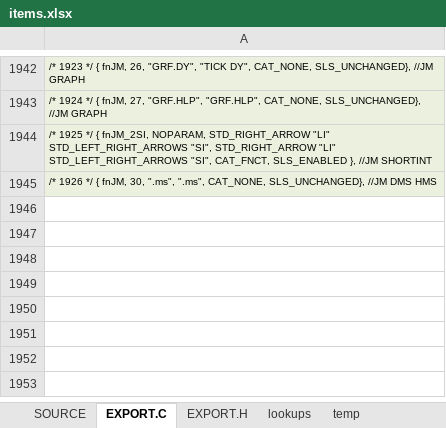
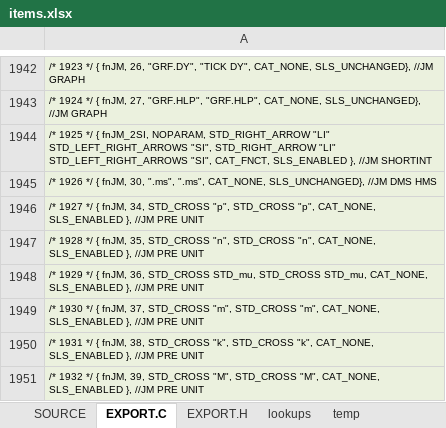
Before and after one commit to semi-simple/C43-mirror, an Excel workbook: src/items.xlsx, sheet EXPORT.C, drawn as a sheet; only a part is shown, gaps mark what is left out; values as stored, in another font and other column widths than the file's, no borders; the diff names each change by its address in the sheet, - before the commit and + after, or states it on an @@ line.

```diff
--- a/src/items.xlsx (sheet EXPORT.C)
+++ b/src/items.xlsx (sheet EXPORT.C)
+row 1946: /* 1927 */ { fnJM, 34, STD_CROSS "p", STD_CROSS "p", CAT_NONE, SLS_ENABLED }, //JM PRE UNIT
+row 1947: /* 1928 */ { fnJM, 35, STD_CROSS "n", STD_CROSS "n", CAT_NONE, SLS_ENABLED }, //JM PRE UNIT
+row 1948: /* 1929 */ { fnJM, 36, STD_CROSS STD_mu, STD_CROSS STD_mu, CAT_NONE, SLS_ENABLED }, //JM PRE UNIT
+row 1949: /* 1930 */ { fnJM, 37, STD_CROSS "m", STD_CROSS "m", CAT_NONE, SLS_ENABLED }, //JM PRE UNIT
+row 1950: /* 1931 */ { fnJM, 38, STD_CROSS "k", STD_CROSS "k", CAT_NONE, SLS_ENABLED }, //JM PRE UNIT
+row 1951: /* 1932 */ { fnJM, 39, STD_CROSS "M", STD_CROSS "M", CAT_NONE, SLS_ENABLED }, //JM PRE UNIT
```
Also changed, not shown: sheet SOURCE, sheet EXPORT.H, 6 other files.
